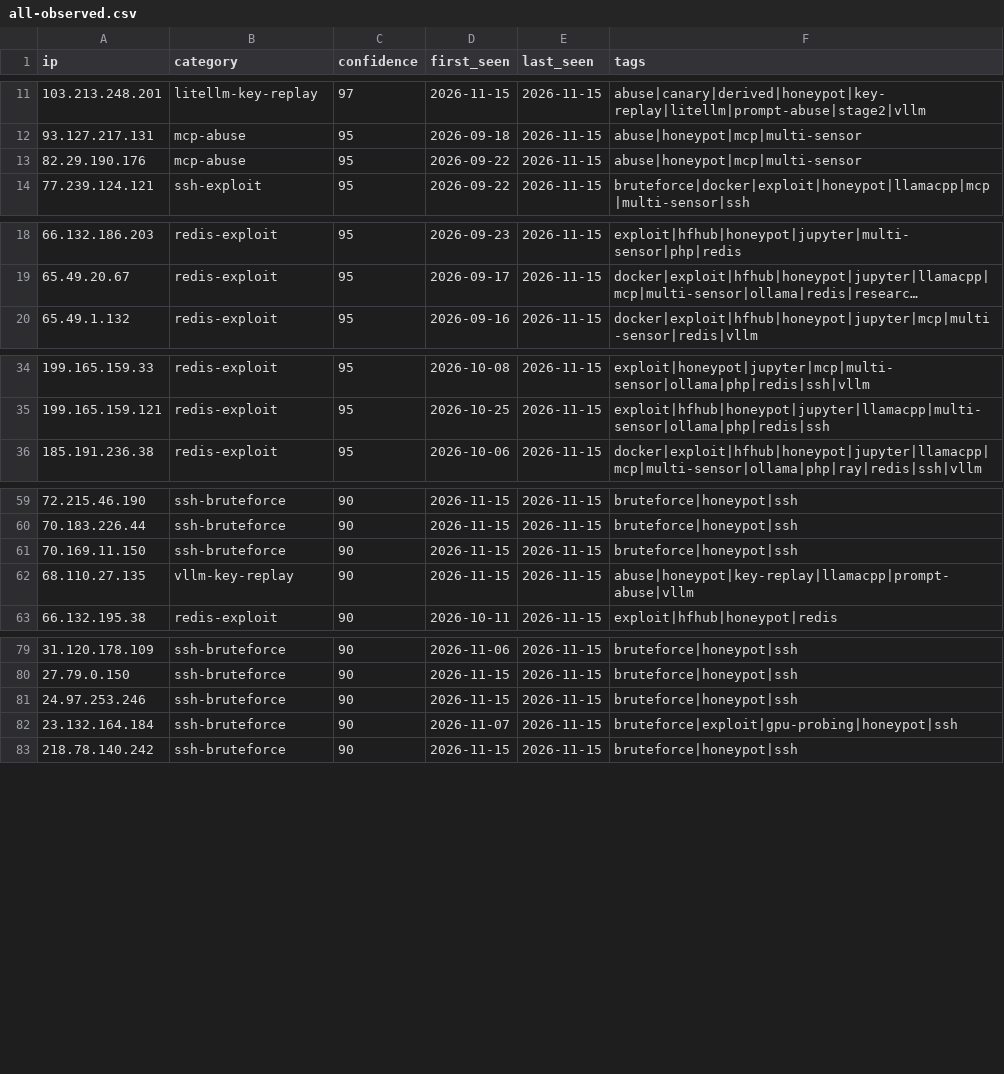
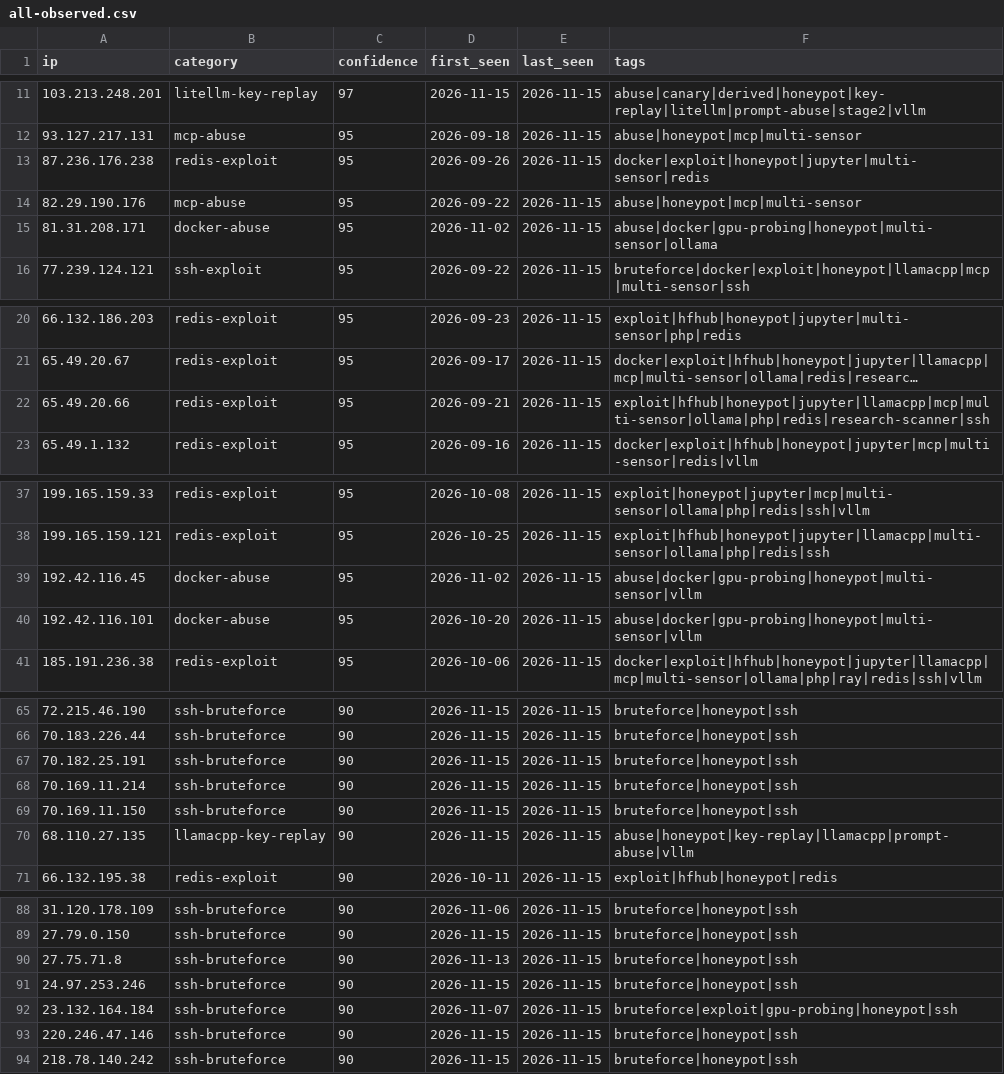
Before and after one commit to Zikmadol/trapline-ioc, a CSV file: feeds/all-observed.csv, drawn as a sheet; only a part is shown, gaps mark what is left out; long unchanged cells end in …; addresses are those after the commit; the diff covers the shown part only; the diff names each change by its address in the sheet, - before the commit and + after, or states it on an @@ line.

```diff
--- a/feeds/all-observed.csv
+++ b/feeds/all-observed.csv
+row 13: 87.236.176.238 | redis-exploit | 95 | 2026-09-26 | 2026-11-15 | docker|exploit|honeypot|jupyter|multi-sensor|redis
+row 15: 81.31.208.171 | docker-abuse | 95 | 2026-11-02 | 2026-11-15 | abuse|docker|gpu-probing|honeypot|multi-sensor|ollama
+row 22: 65.49.20.66 | redis-exploit | 95 | 2026-09-21 | 2026-11-15 | exploit|hfhub|honeypot|jupyter|llamacpp|mcp|multi-sensor|ollama|php|redis|research-scanner|ssh
+row 39: 192.42.116.45 | docker-abuse | 95 | 2026-11-02 | 2026-11-15 | abuse|docker|gpu-probing|honeypot|multi-sensor|vllm
+row 40: 192.42.116.101 | docker-abuse | 95 | 2026-10-20 | 2026-11-15 | abuse|docker|gpu-probing|honeypot|multi-sensor|vllm
+row 67: 70.182.25.191 | ssh-bruteforce | 90 | 2026-11-15 | 2026-11-15 | bruteforce|honeypot|ssh
+row 68: 70.169.11.214 | ssh-bruteforce | 90 | 2026-11-15 | 2026-11-15 | bruteforce|honeypot|ssh
-B70 (category): vllm-key-replay
+B70 (category): llamacpp-key-replay
+row 90: 27.75.71.8 | ssh-bruteforce | 90 | 2026-11-13 | 2026-11-15 | bruteforce|honeypot|ssh
+row 93: 220.246.47.146 | ssh-bruteforce | 90 | 2026-11-15 | 2026-11-15 | bruteforce|honeypot|ssh
```
Also changed, not shown: 5 added rows, 9 removed rows and 1 edited cell elsewhere in this file, daily/2026-11-15.csv, feeds/ai-infra.csv, 14 other files.
